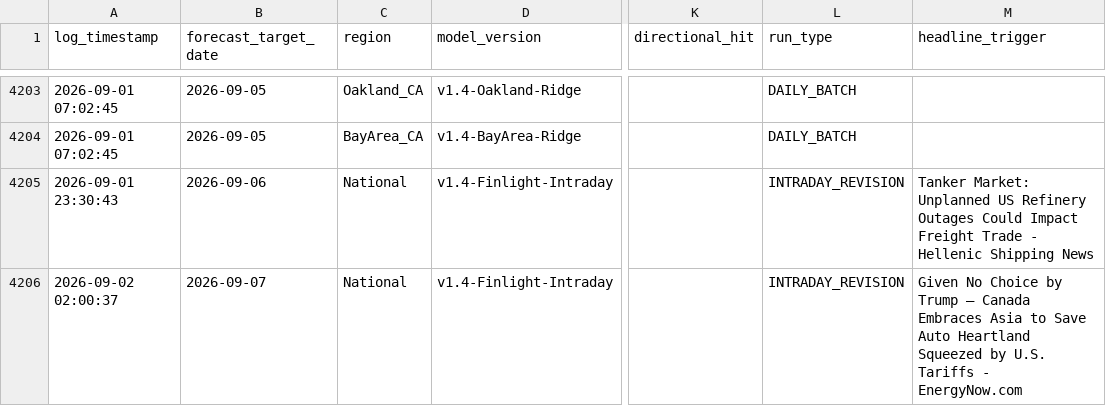
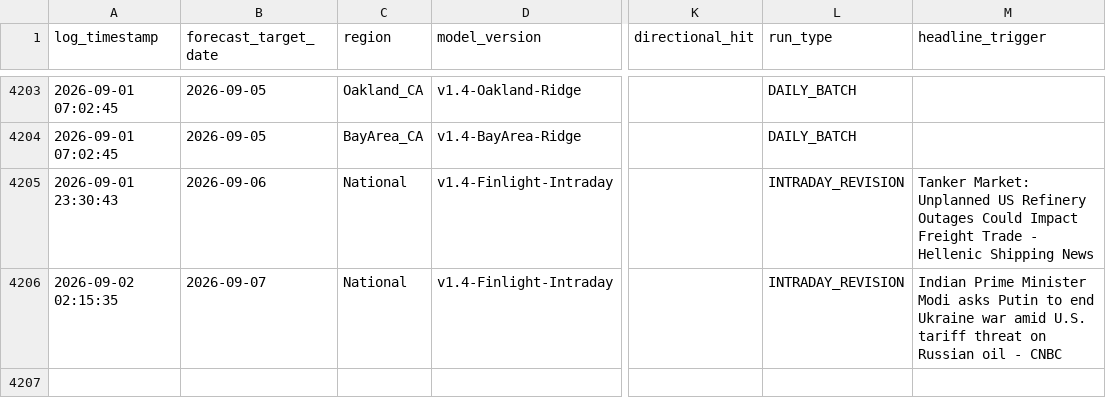
Before and after one commit to KoshiirRa/midgley, a CSV file: data/prediction_history.csv, drawn as a sheet; only a part is shown, gaps mark what is left out; the diff names each change by its address in the sheet, - before the commit and + after, or states it on an @@ line.

```diff
--- a/data/prediction_history.csv
+++ b/data/prediction_history.csv
-A4206 (log_timestamp): 2026-09-02 02:00:37
+A4206 (log_timestamp): 2026-09-02 02:15:35
-M4206 (headline_trigger): Given No Choice by Trump – Canada Embraces Asia to Save Auto Heartland Squeezed by U.S. Tariffs - EnergyNow.com
+M4206 (headline_trigger): Indian Prime Minister Modi asks Putin to end Ukraine war amid U.S. tariff threat on Russian oil - CNBC
```
Also changed, not shown: 8 other files.
